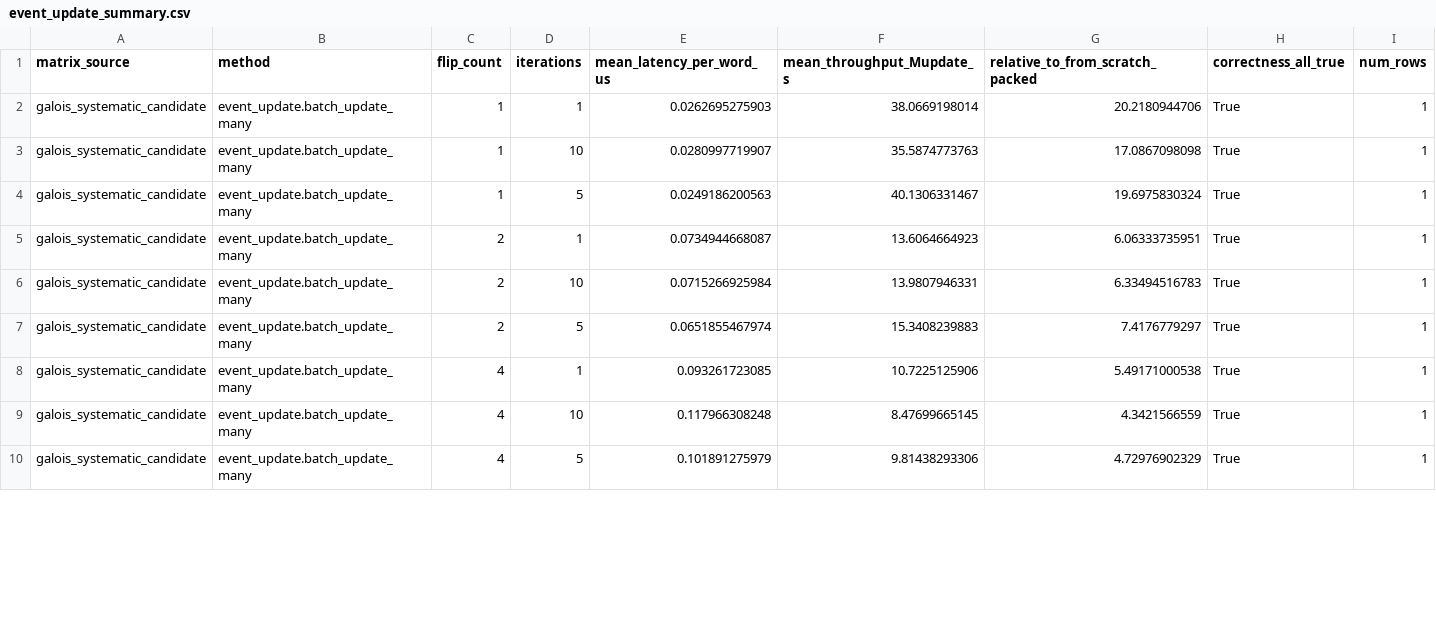
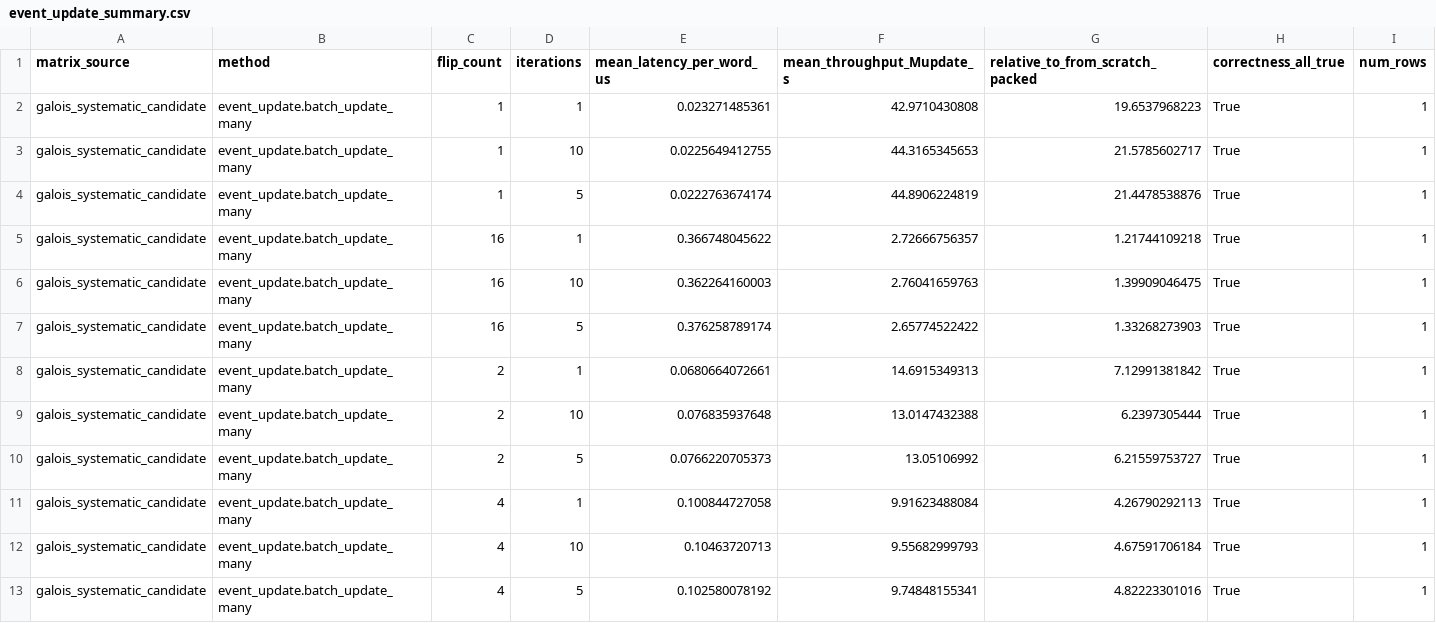
Before and after one commit to Lingxin-Zhang/l121343564uzzllxx, a CSV file: results/summary/event_update_summary.csv, drawn as a sheet; only a part is shown; the diff covers the shown part only.

```diff
--- a/results/summary/event_update_summary.csv
+++ b/results/summary/event_update_summary.csv
@@ -1,10 +1,13 @@
 matrix_source,method,flip_count,iterations,mean_latency_per_word_us,mean_throughput_Mupdate_s,relative_to_from_scratch_packed,correctness_all_true,num_rows
-galois_systematic_candidate,event_update.batch_update_many,1,1,0.0262695275903,38.0669198014,20.2180944706,True,1
-galois_systematic_candidate,event_update.batch_update_many,1,10,0.0280997719907,35.5874773763,17.0867098098,True,1
-galois_systematic_candidate,event_update.batch_update_many,1,5,0.0249186200563,40.1306331467,19.6975830324,True,1
-galois_systematic_candidate,event_update.batch_update_many,2,1,0.0734944668087,13.6064664923,6.06333735951,True,1
-galois_systematic_candidate,event_update.batch_update_many,2,10,0.0715266925984,13.9807946331,6.33494516783,True,1
-galois_systematic_candidate,event_update.batch_update_many,2,5,0.0651855467974,15.3408239883,7.4176779297,True,1
-galois_systematic_candidate,event_update.batch_update_many,4,1,0.093261723085,10.7225125906,5.49171000538,True,1
-galois_systematic_candidate,event_update.batch_update_many,4,10,0.117966308248,8.47699665145,4.3421566559,True,1
-galois_systematic_candidate,event_update.batch_update_many,4,5,0.101891275979,9.81438293306,4.72976902329,True,1
+galois_systematic_candidate,event_update.batch_update_many,1,1,0.023271485361,42.9710430808,19.6537968223,True,1
+galois_systematic_candidate,event_update.batch_update_many,1,10,0.0225649412755,44.3165345653,21.5785602717,True,1
+galois_systematic_candidate,event_update.batch_update_many,1,5,0.0222763674174,44.8906224819,21.4478538876,True,1
+galois_systematic_candidate,event_update.batch_update_many,16,1,0.366748045622,2.72666756357,1.21744109218,True,1
+galois_systematic_candidate,event_update.batch_update_many,16,10,0.362264160003,2.76041659763,1.39909046475,True,1
+galois_systematic_candidate,event_update.batch_update_many,16,5,0.376258789174,2.65774522422,1.33268273903,True,1
+galois_systematic_candidate,event_update.batch_update_many,2,1,0.0680664072661,14.6915349313,7.12991381842,True,1
+galois_systematic_candidate,event_update.batch_update_many,2,10,0.076835937648,13.0147432388,6.2397305444,True,1
+galois_systematic_candidate,event_update.batch_update_many,2,5,0.0766220705373,13.05106992,6.21559753727,True,1
+galois_systematic_candidate,event_update.batch_update_many,4,1,0.100844727058,9.91623488084,4.26790292113,True,1
+galois_systematic_candidate,event_update.batch_update_many,4,10,0.10463720713,9.55682999793,4.67591706184,True,1
+galois_systematic_candidate,event_update.batch_update_many,4,5,0.102580078192,9.74848155341,4.82223301016,True,1
```
Also changed, not shown: 6 added rows and 69 edited cells elsewhere in this file, results/raw/bch_syndrome.csv, results/raw/component_loop.csv, 50 other files.
